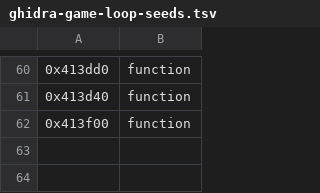
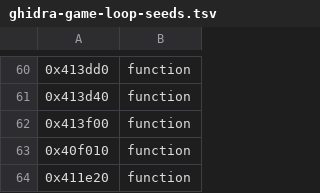
Before and after one commit to MCMike0399/sadx-macos, a TSV file: reference/ghidra-game-loop-seeds.tsv, drawn as a sheet; only a part is shown, gaps mark what is left out.

```diff
--- a/reference/ghidra-game-loop-seeds.tsv
+++ b/reference/ghidra-game-loop-seeds.tsv
@@ -62 +62,3 @@
 0x413f00	function
+0x40f010	function
+0x411e20	function
```
Also changed, not shown: 11 other files.
